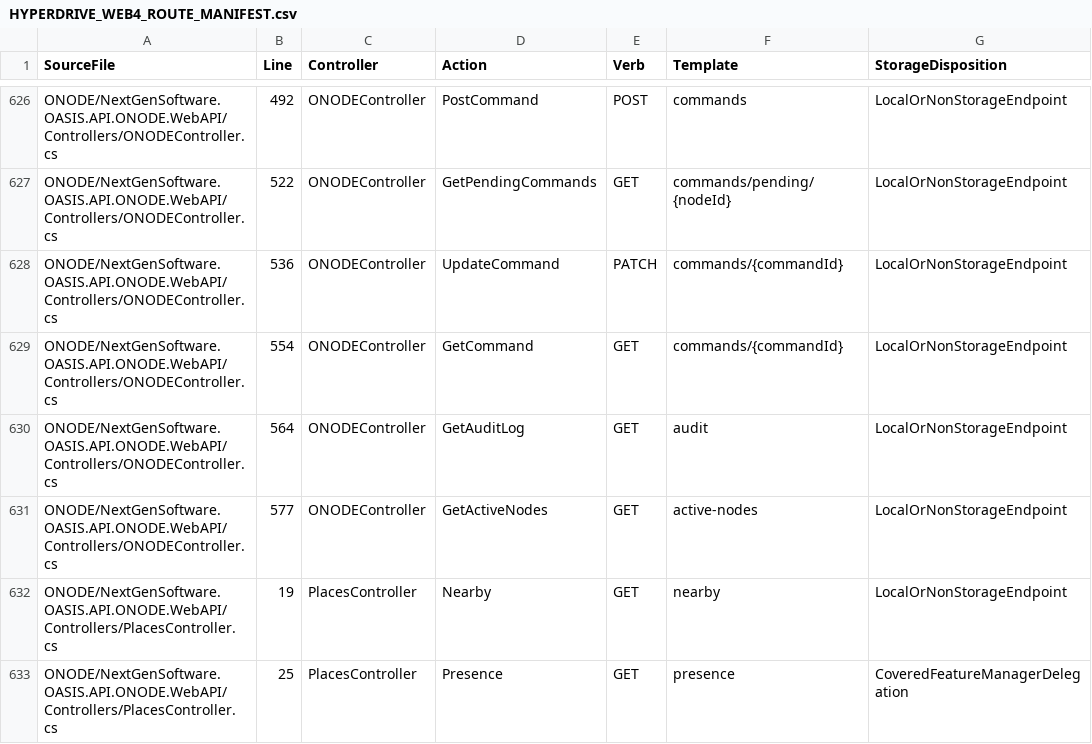
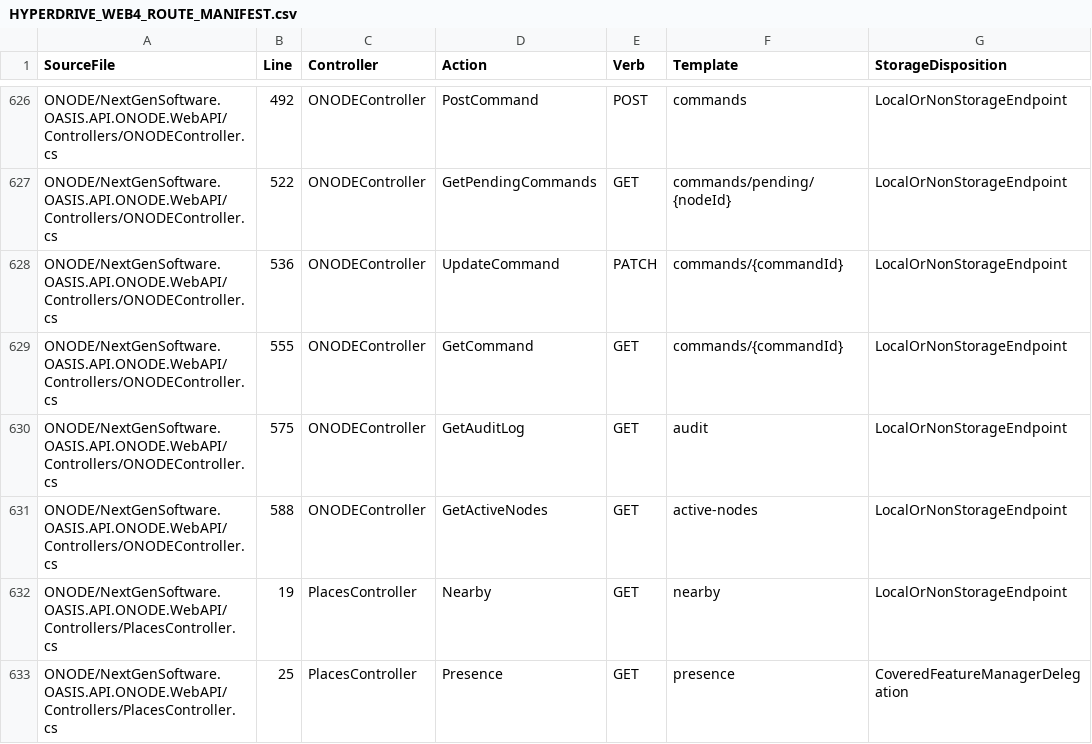
Before and after one commit to NextGenSoftwareUK/OASIS, a CSV file: Docs/WIP/HyperDrive-Providers/HYPERDRIVE_WEB4_ROUTE_MANIFEST.csv, drawn as a sheet; only a part is shown, gaps mark what is left out.

Commit message:
Review route positions for bounded command completion contract

```diff
--- a/Docs/WIP/HyperDrive-Providers/HYPERDRIVE_WEB4_ROUTE_MANIFEST.csv
+++ b/Docs/WIP/HyperDrive-Providers/HYPERDRIVE_WEB4_ROUTE_MANIFEST.csv
@@ -628,5 +628,5 @@
 "ONODE/NextGenSoftware.OASIS.API.ONODE.WebAPI/Controllers/ONODEController.cs","536","ONODEController","UpdateCommand","PATCH","commands/{commandId}","LocalOrNonStorageEndpoint"
-"ONODE/NextGenSoftware.OASIS.API.ONODE.WebAPI/Controllers/ONODEController.cs","554","ONODEController","GetCommand","GET","commands/{commandId}","LocalOrNonStorageEndpoint"
-"ONODE/NextGenSoftware.OASIS.API.ONODE.WebAPI/Controllers/ONODEController.cs","564","ONODEController","GetAuditLog","GET","audit","LocalOrNonStorageEndpoint"
-"ONODE/NextGenSoftware.OASIS.API.ONODE.WebAPI/Controllers/ONODEController.cs","577","ONODEController","GetActiveNodes","GET","active-nodes","LocalOrNonStorageEndpoint"
+"ONODE/NextGenSoftware.OASIS.API.ONODE.WebAPI/Controllers/ONODEController.cs","555","ONODEController","GetCommand","GET","commands/{commandId}","LocalOrNonStorageEndpoint"
+"ONODE/NextGenSoftware.OASIS.API.ONODE.WebAPI/Controllers/ONODEController.cs","575","ONODEController","GetAuditLog","GET","audit","LocalOrNonStorageEndpoint"
+"ONODE/NextGenSoftware.OASIS.API.ONODE.WebAPI/Controllers/ONODEController.cs","588","ONODEController","GetActiveNodes","GET","active-nodes","LocalOrNonStorageEndpoint"
 "ONODE/NextGenSoftware.OASIS.API.ONODE.WebAPI/Controllers/PlacesController.cs","19","PlacesController","Nearby","GET","nearby","LocalOrNonStorageEndpoint"
```
